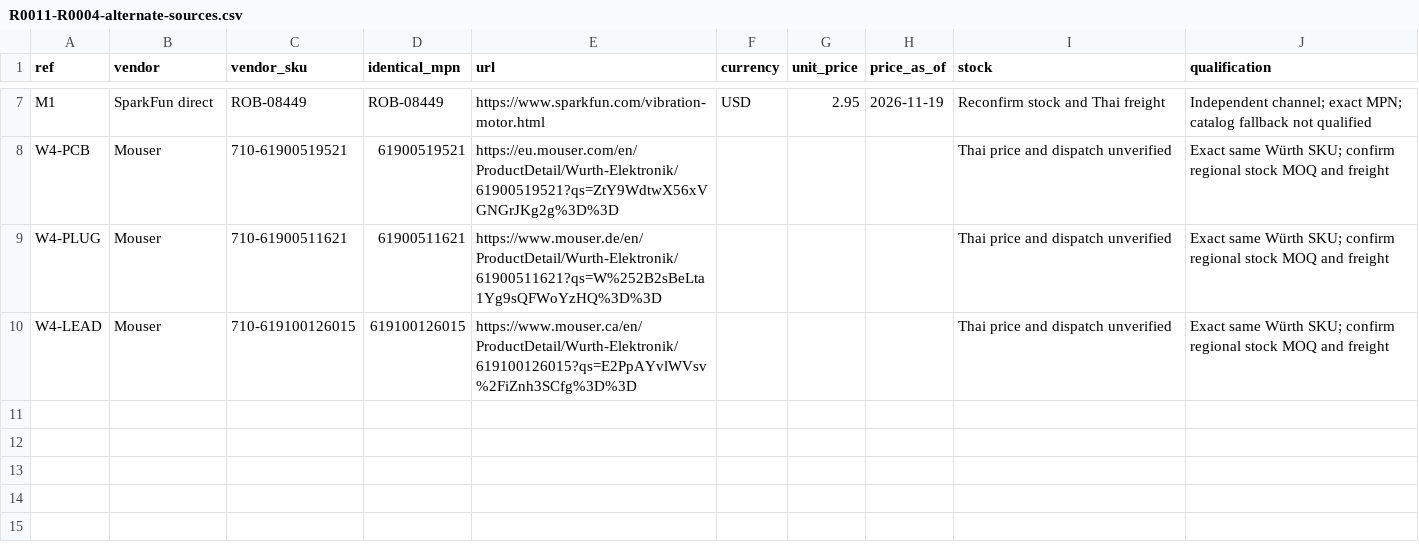
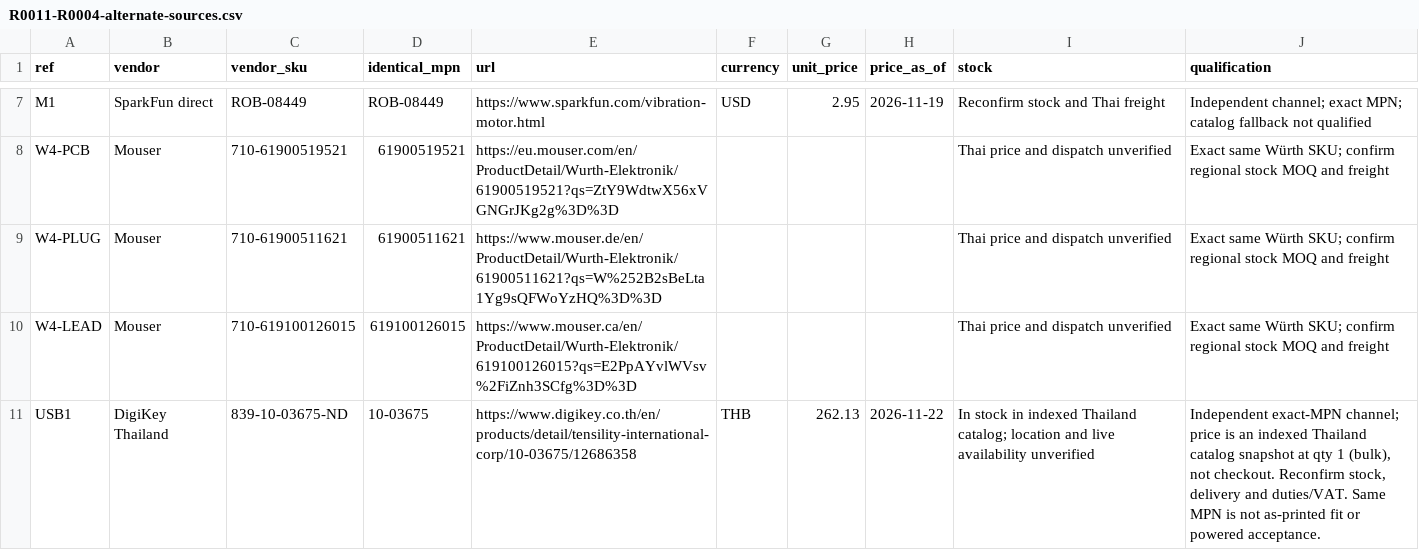
Before and after one commit to natthapolvanasrivilai/thai-waters-handheld, a CSV file: sourcing/production-intent/R0011-R0004-alternate-sources.csv, drawn as a sheet; only a part is shown, gaps mark what is left out.

Commit message:
Record DigiKey as an exact-MPN USB1 sourcing candidate (#91)

```diff
--- a/sourcing/production-intent/R0011-R0004-alternate-sources.csv
+++ b/sourcing/production-intent/R0011-R0004-alternate-sources.csv
@@ -10 +10,2 @@ W4-PLUG,Mouser,710-61900511621,61900511621,https://www.mouser.de/en/ProductDetai
 W4-LEAD,Mouser,710-619100126015,619100126015,https://www.mouser.ca/en/ProductDetail/Wurth-Elektronik/619100126015?qs=E2PpAYvlWVsv%2FiZnh3SCfg%3D%3D,,,,Thai price and dispatch unverified,Exact same Würth SKU; confirm regional stock MOQ and freight
+USB1,DigiKey Thailand,839-10-03675-ND,10-03675,https://www.digikey.co.th/en/products/detail/tensility-international-corp/10-03675/12686358,THB,262.13,2026-11-22,In stock in indexed Thailand catalog; location and live availability unverified,"Independent exact-MPN channel; price is an indexed Thailand catalog snapshot at qty 1 (bulk), not checkout. Reconfirm stock, delivery and duties/VAT. Same MPN is not as-printed fit or powered acceptance."
```
Also changed, not shown: sourcing/production-intent/R0011-R0004-engineering-BOM.csv.
